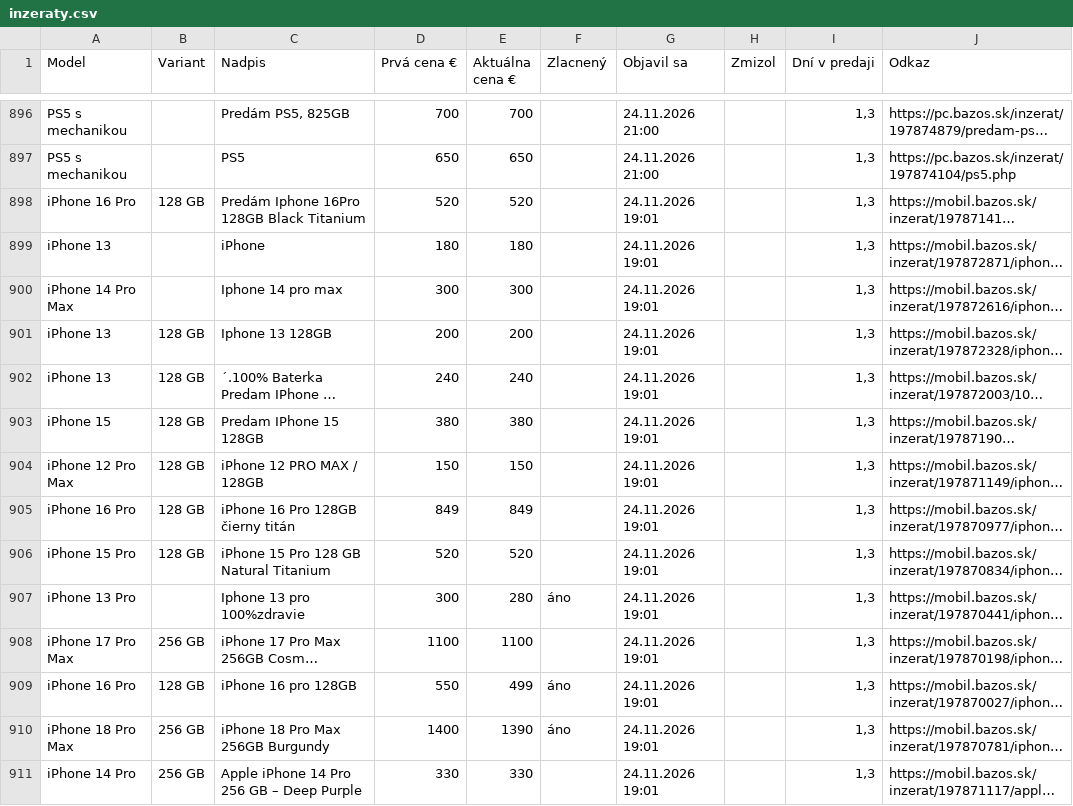
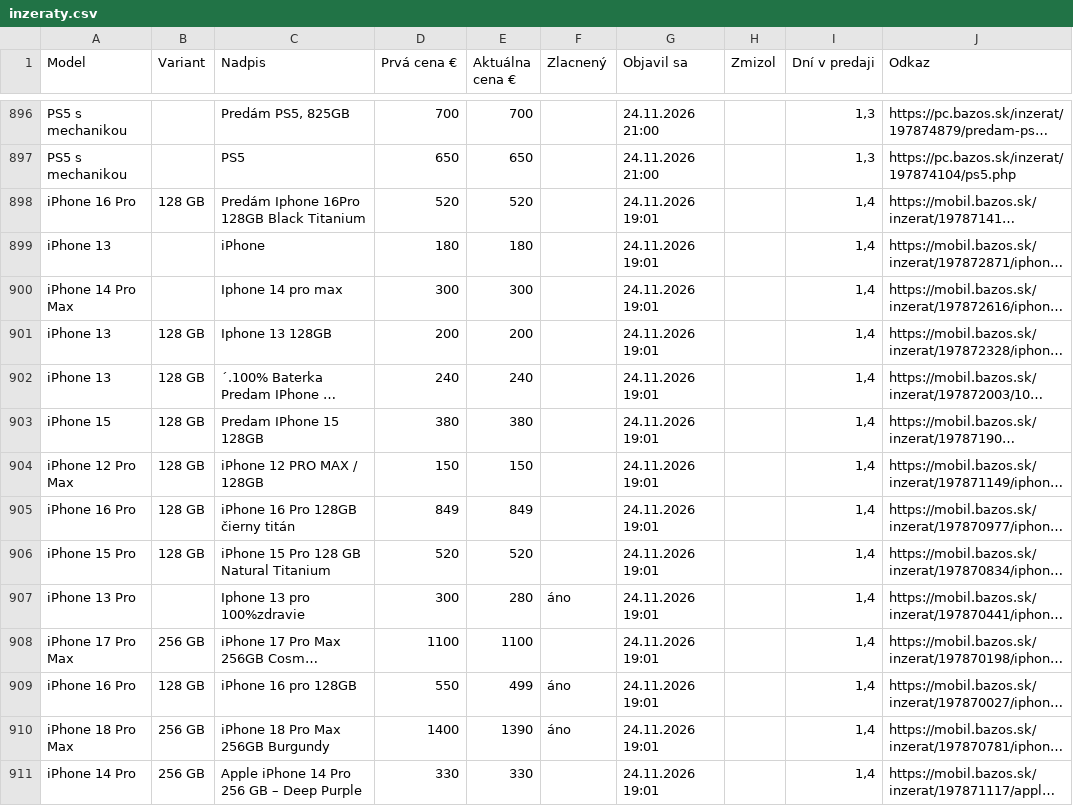
Before and after one commit to redblacck4-code/bazos-statistiky, a CSV file: data/inzeraty.csv, drawn as a sheet; only a part is shown, gaps mark what is left out; long unchanged cells end in …; the diff covers the shown part only; the diff names each change by its address in the sheet, - before the commit and + after, or states it on an @@ line.

```diff
--- a/data/inzeraty.csv
+++ b/data/inzeraty.csv
-I898:I911 (Dní v predaji): 1,3
+I898:I911 (Dní v predaji): 1,4
```
Also changed, not shown: 146 edited cells elsewhere in this file, 1 other file.
